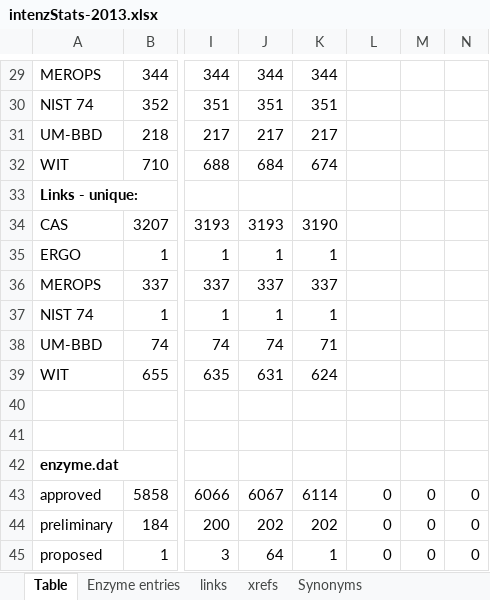
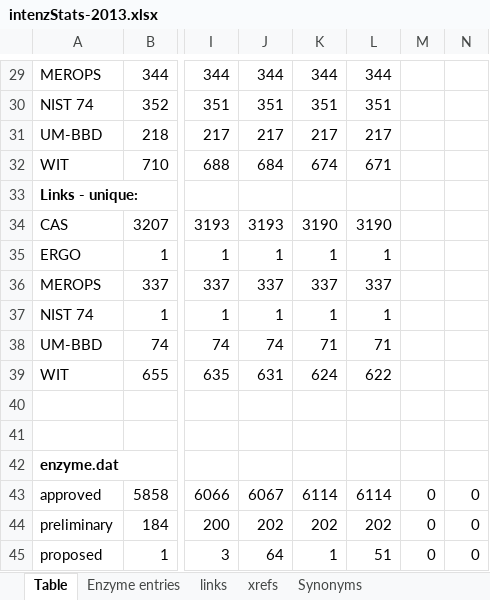
Before and after one commit to uniprot/intenz, an Excel workbook: intenz-database/src/site/resources/statistics/intenzStats-2013.xlsx, sheet Table, drawn as a sheet; only a part is shown, gaps mark what is left out; values as stored, in another font and other column widths than the file's, no borders; the diff covers the shown part only; the diff names each change by its address in the sheet, - before the commit and + after, or states it on an @@ line.

```diff
--- a/intenz-database/src/site/resources/statistics/intenzStats-2013.xlsx (sheet Table)
+++ b/intenz-database/src/site/resources/statistics/intenzStats-2013.xlsx (sheet Table)
-L29: (empty)
+L29: 344
-L30: (empty)
+L30: 351
-L31: (empty)
+L31: 217
-L32: (empty)
+L32: 671
-L34: (empty)
+L34: 3190
-L35: (empty)
+L35: 1
-L36: (empty)
+L36: 337
-L37: (empty)
+L37: 1
-L38: (empty)
+L38: 71
-L39: (empty)
+L39: 622
-L43: 0
+L43: 6114
-L44: 0
+L44: 202
-L45: 0
+L45: 51
```
Also changed, not shown: 21 edited cells elsewhere in this sheet, charts or pictures, 1 other file.
